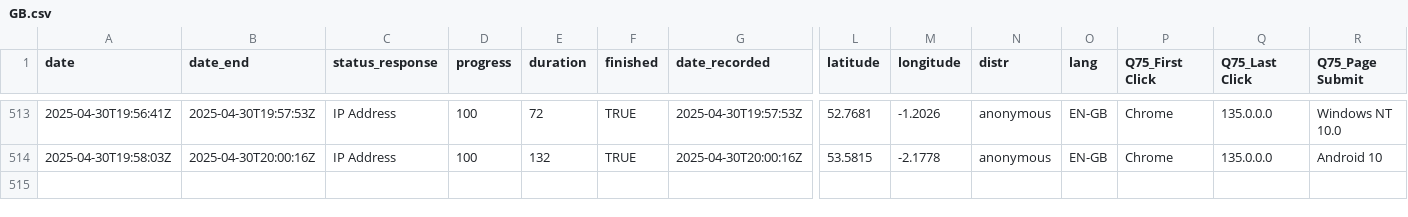
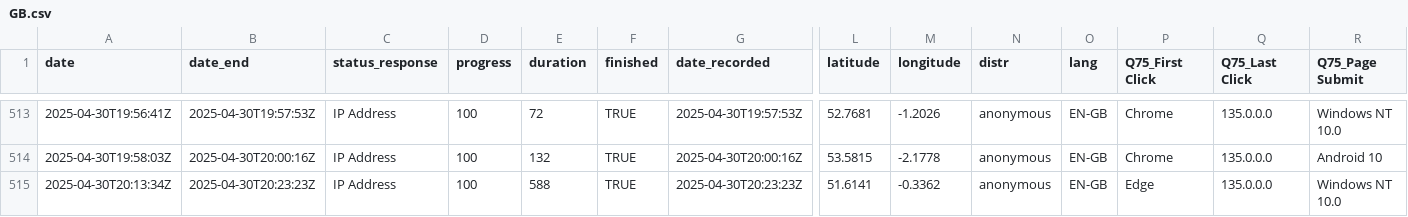
Before and after one commit to bixiou/robustness_global_redistr, a CSV file: data_raw/GB.csv, drawn as a sheet; only a part is shown, gaps mark what is left out; rows hold the shown columns only; the diff names each change by its address in the sheet, - before the commit and + after, or states it on an @@ line.

```diff
--- a/data_raw/GB.csv
+++ b/data_raw/GB.csv
+row 515: 2025-04-30T20:13:34Z | 2025-04-30T20:23:23Z | IP Address | 100 | 588 | TRUE | 2025-04-30T20:23:23Z | 51.6141 | -0.3362 | anonymous | EN-GB | Edge | 135.0.0.0 | Windows NT 10.0
```
Also changed, not shown: data_raw/US.csv, 6 other files.
